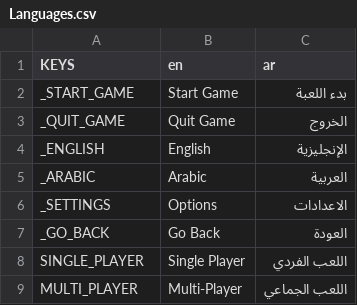
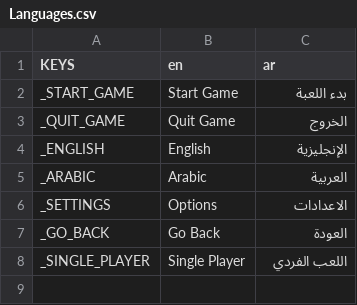
Before and after one commit to ri87rg/Translation-Godot-, a CSV file: translation/Languages/Languages.csv, drawn as a sheet.

```diff
--- a/translation/Languages/Languages.csv
+++ b/translation/Languages/Languages.csv
@@ -7,3 +7,2 @@ _SETTINGS,Options,الاعدادات
 _GO_BACK,Go Back,العودة
-SINGLE_PLAYER,Single Player,اللعب الفردي
-MULTI_PLAYER,Multi-Player,اللعب الجماعي
+_SINGLE_PLAYER,Single Player,اللعب الفردي
```
Also changed, not shown: 8 other files.
